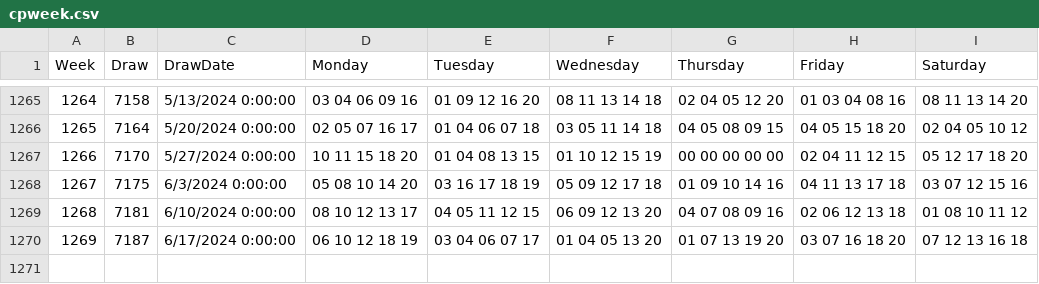
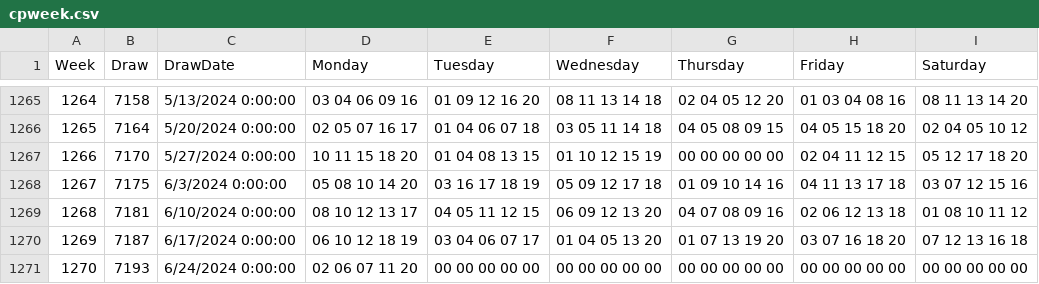
Before and after one commit to csnlcbtt/wix, a CSV file: csv/cpweek.csv, drawn as a sheet; only a part is shown, gaps mark what is left out; the diff names each change by its address in the sheet, - before the commit and + after, or states it on an @@ line.

```diff
--- a/csv/cpweek.csv
+++ b/csv/cpweek.csv
+row 1271: 1270 | 7193 | 6/24/2024 0:00:00 | 02 06 07 11 20 | 00 00 00 00 00 | 00 00 00 00 00 | 00 00 00 00 00 | 00 00 00 00 00 | 00 00 00 00 00
```
Also changed, not shown: csv/cpmaster.csv, csv/p4hznhist.csv, 30 other files.
